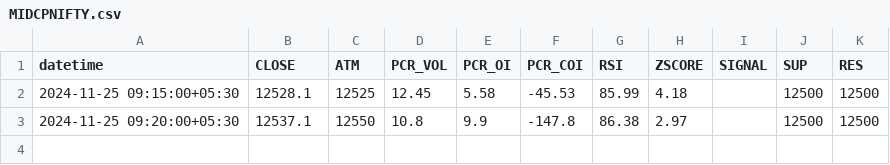
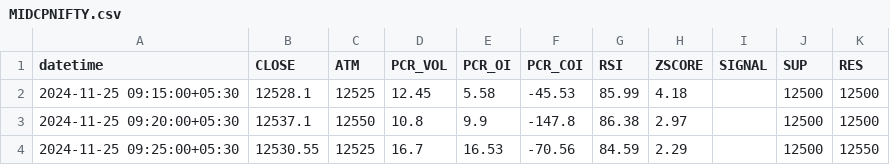
Before and after one commit to rameshkabade/data, a CSV file: MIDCPNIFTY.csv, drawn as a sheet; the diff names each change by its address in the sheet, - before the commit and + after, or states it on an @@ line.

Commit message:
Updated MIDCPNIFTY.csv with new data

```diff
--- a/MIDCPNIFTY.csv
+++ b/MIDCPNIFTY.csv
+row 4: 2024-11-25 09:25:00+05:30 | 12530.55 | 12525 | 16.7 | 16.53 | -70.56 | 84.59 | 2.29 |  | 12500 | 12550
```
